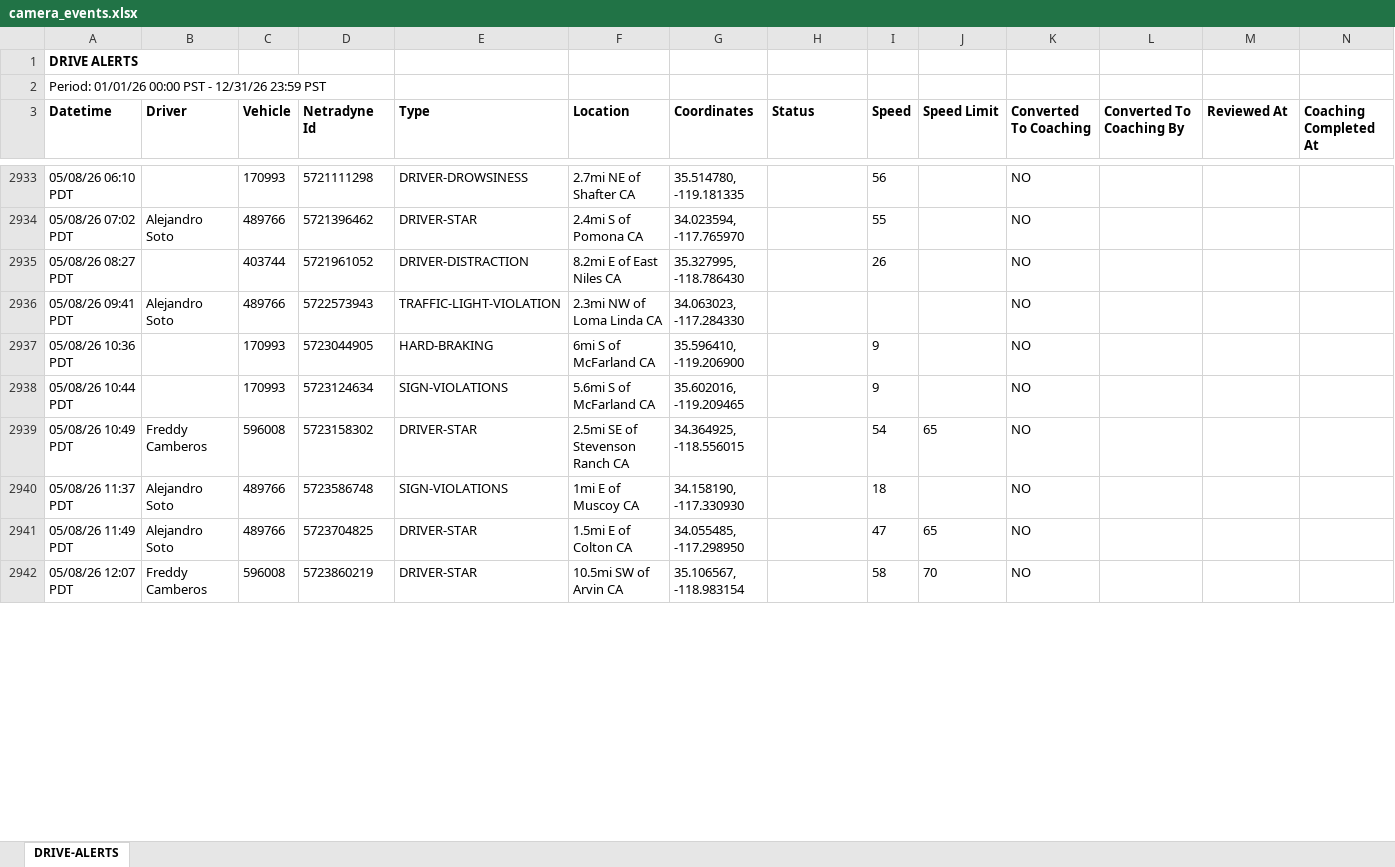
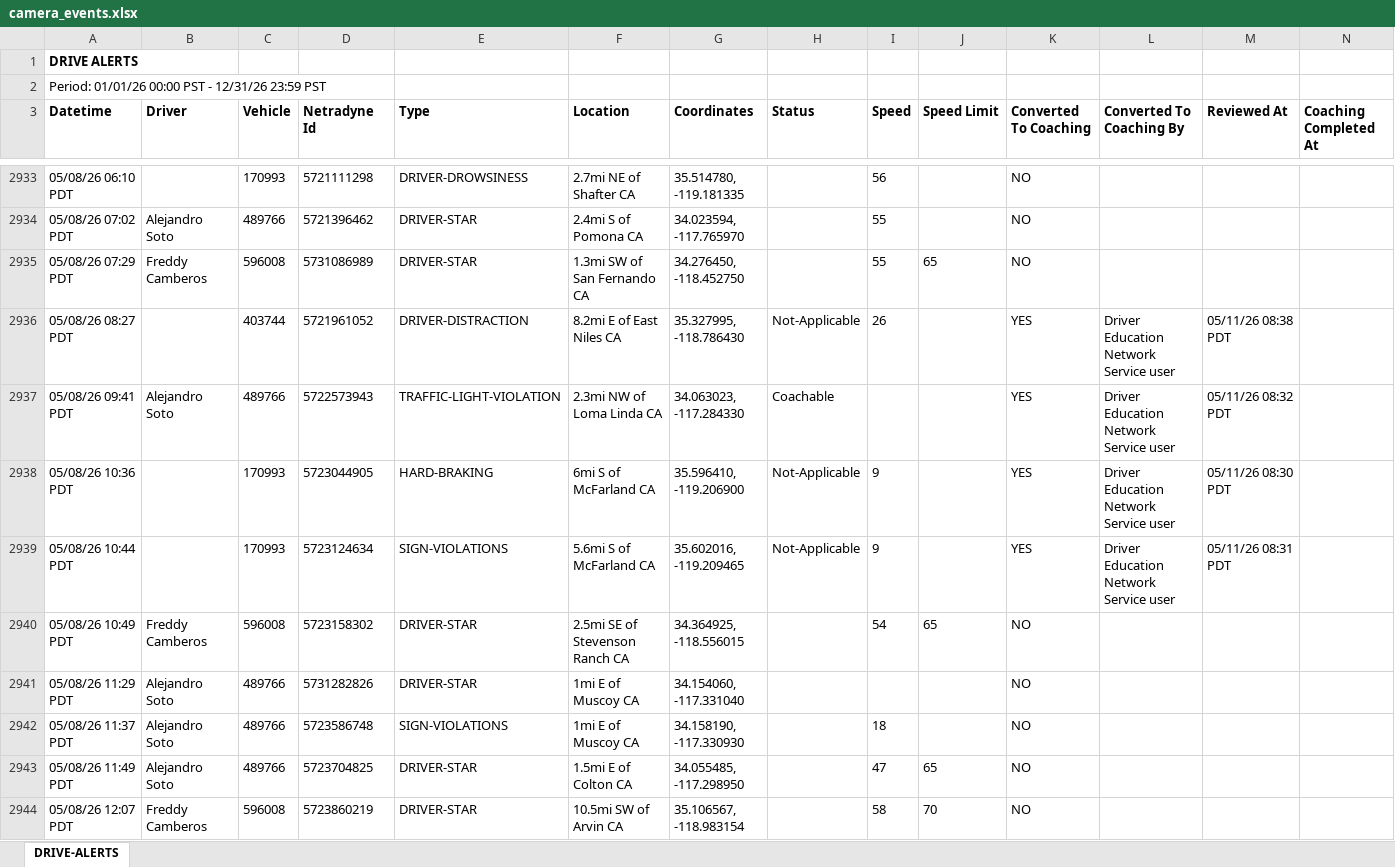
Before and after one commit to jmullins-DEN/3L-Solutions, an Excel workbook: camera_events.xlsx, sheet DRIVE-ALERTS, drawn as a sheet; only a part is shown, gaps mark what is left out; values as stored, in another font and other column widths than the file's, no borders; addresses are those after the commit; the diff covers the shown part only; the diff names each change by its address in the sheet, - before the commit and + after, or states it on an @@ line.

Commit message:
Add files via upload

```diff
--- a/camera_events.xlsx (sheet DRIVE-ALERTS)
+++ b/camera_events.xlsx (sheet DRIVE-ALERTS)
+row 2935: 05/08/26 07:29 PDT | Freddy Camberos | 596008 | 5731086989 | DRIVER-STAR | 1.3mi SW of San Fernando CA | 34.276450, -118.452750 |  | 55 | 65 | NO
-H2936 (Status): (empty)
+H2936 (Status): Not-Applicable
-K2936:K2939 (Converted To Coaching): NO
+K2936:K2939 (Converted To Coaching): YES
-L2936:L2939 (Converted To Coaching By): (empty)
+L2936:L2939 (Converted To Coaching By): Driver Education Network Service user
-M2936 (Reviewed At): (empty)
+M2936 (Reviewed At): 05/11/26 08:38 PDT
-H2937 (Status): (empty)
+H2937 (Status): Coachable
-M2937 (Reviewed At): (empty)
+M2937 (Reviewed At): 05/11/26 08:32 PDT
-H2938:H2939 (Status): (empty)
+H2938:H2939 (Status): Not-Applicable
-M2938 (Reviewed At): (empty)
+M2938 (Reviewed At): 05/11/26 08:30 PDT
-M2939 (Reviewed At): (empty)
+M2939 (Reviewed At): 05/11/26 08:31 PDT
+row 2941: 05/08/26 11:29 PDT | Alejandro Soto | 489766 | 5731282826 | DRIVER-STAR | 1mi E of Muscoy CA | 34.154060, -117.331040 |  |  |  | NO
```
Also changed, not shown: 149 added rows, 5 moved rows and 55 edited cells elsewhere in this sheet.
